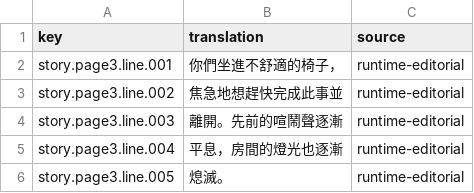
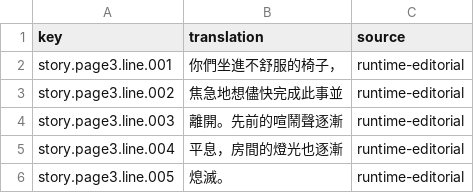
Before and after one commit to wicanr2/buck-rogers-countdown-to-doomsday-cht, a TSV file: text/story-page3.zh-TW.tsv, drawn as a sheet.

```diff
--- a/text/story-page3.zh-TW.tsv
+++ b/text/story-page3.zh-TW.tsv
@@ -1,4 +1,4 @@
 key	translation	source
-story.page3.line.001	你們坐進不舒適的椅子，	runtime-editorial
-story.page3.line.002	焦急地想趕快完成此事並	runtime-editorial
+story.page3.line.001	你們坐進不舒服的椅子，	runtime-editorial
+story.page3.line.002	焦急地想儘快完成此事並	runtime-editorial
 story.page3.line.003	離開。先前的喧鬧聲逐漸	runtime-editorial
```
Also changed, not shown: text/story-page2.zh-TW.tsv, text/story-page4.zh-TW.tsv, 7 other files.
